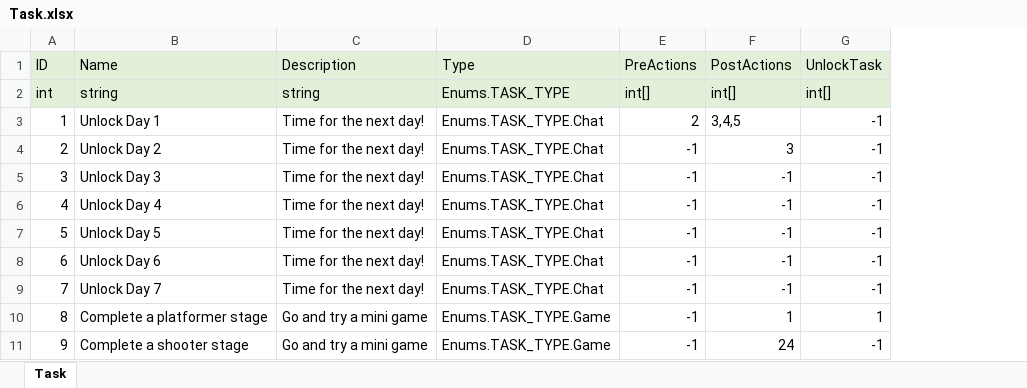
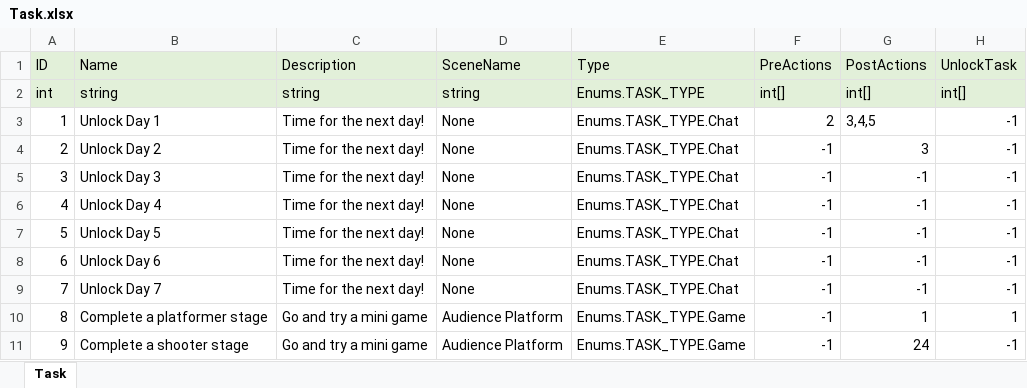
Before and after one commit to TomRightOnQ/ProjectCapstone, an Excel workbook: Assets/Designs/General/Task.xlsx, sheet Task, drawn as a sheet; values as stored, in another font and other column widths than the file's, no borders; the diff names each change by its address in the sheet, - before the commit and + after, or states it on an @@ line.

Commit message:
0032
REQ0025 Task Board and Tracking

```diff
--- a/Assets/Designs/General/Task.xlsx (sheet Task)
+++ b/Assets/Designs/General/Task.xlsx (sheet Task)
+column D (SceneName), rows 2-11: string | None | None | None | None | None | None | None | Audience Platform | Audience Platform
```
Also changed, not shown: Assets/Designs/General/Action.xlsx, Assets/Designs/General/ChatInteraction.xlsx, 21 other files.
